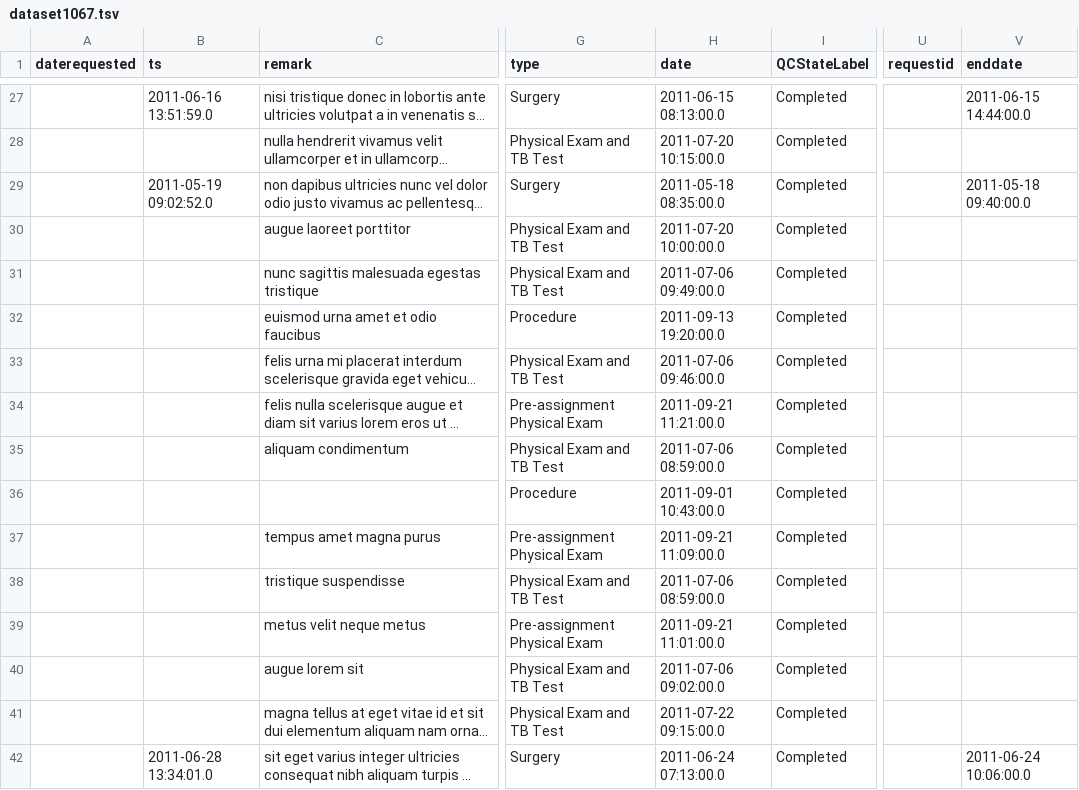
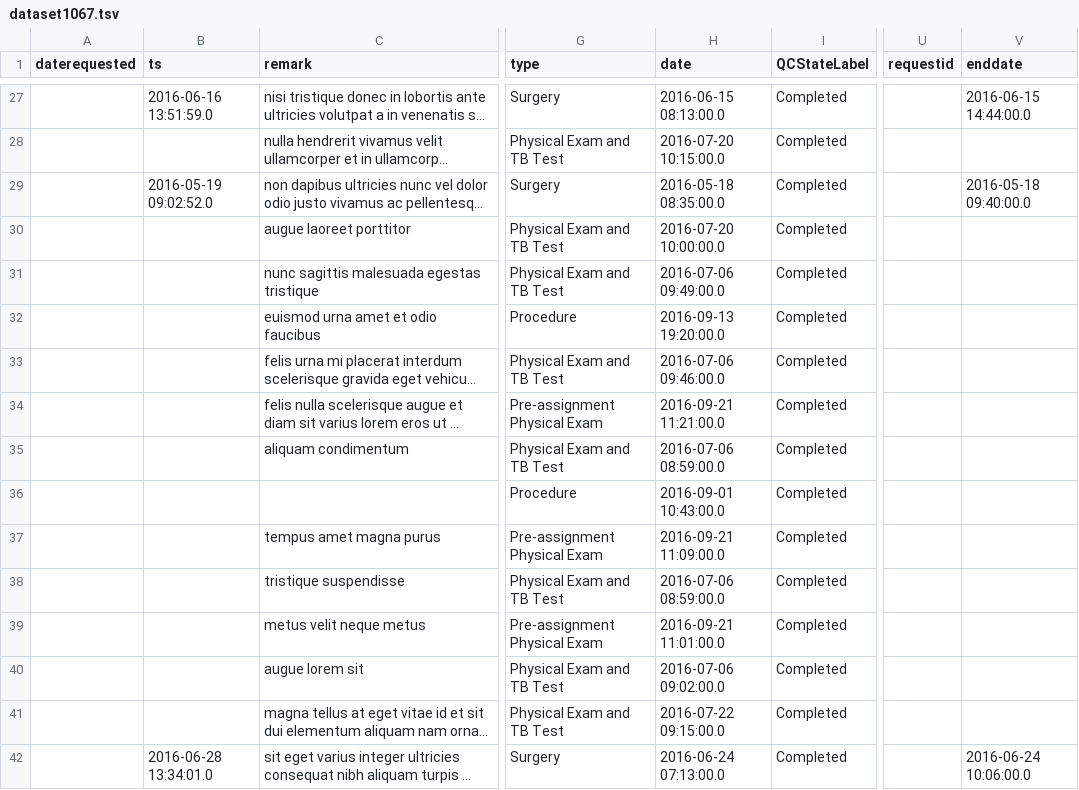
Before and after one commit to LabKey/snprcEHRModules, a TSV file: snprc_ehr/resources/referenceStudy/datasets/dataset1067.tsv, drawn as a sheet; only a part is shown, gaps mark what is left out; long unchanged cells end in …; the diff covers the shown part only; the diff names each change by its address in the sheet, - before the commit and + after, or states it on an @@ line.

```diff
--- a/snprc_ehr/resources/referenceStudy/datasets/dataset1067.tsv
+++ b/snprc_ehr/resources/referenceStudy/datasets/dataset1067.tsv
-B27 (ts): 2011-06-16 13:51:59.0
+B27 (ts): 2016-06-16 13:51:59.0
-H27 (date): 2011-06-15 08:13:00.0
+H27 (date): 2016-06-15 08:13:00.0
-V27 (enddate): 2011-06-15 14:44:00.0
+V27 (enddate): 2016-06-15 14:44:00.0
-H28 (date): 2011-07-20 10:15:00.0
+H28 (date): 2016-07-20 10:15:00.0
-B29 (ts): 2011-05-19 09:02:52.0
+B29 (ts): 2016-05-19 09:02:52.0
-H29 (date): 2011-05-18 08:35:00.0
+H29 (date): 2016-05-18 08:35:00.0
-V29 (enddate): 2011-05-18 09:40:00.0
+V29 (enddate): 2016-05-18 09:40:00.0
-H30 (date): 2011-07-20 10:00:00.0
+H30 (date): 2016-07-20 10:00:00.0
-H31 (date): 2011-07-06 09:49:00.0
+H31 (date): 2016-07-06 09:49:00.0
-H32 (date): 2011-09-13 19:20:00.0
+H32 (date): 2016-09-13 19:20:00.0
-H33 (date): 2011-07-06 09:46:00.0
+H33 (date): 2016-07-06 09:46:00.0
-H34 (date): 2011-09-21 11:21:00.0
+H34 (date): 2016-09-21 11:21:00.0
-H35 (date): 2011-07-06 08:59:00.0
+H35 (date): 2016-07-06 08:59:00.0
-H36 (date): 2011-09-01 10:43:00.0
+H36 (date): 2016-09-01 10:43:00.0
-H37 (date): 2011-09-21 11:09:00.0
+H37 (date): 2016-09-21 11:09:00.0
-H38 (date): 2011-07-06 08:59:00.0
+H38 (date): 2016-07-06 08:59:00.0
-H39 (date): 2011-09-21 11:01:00.0
+H39 (date): 2016-09-21 11:01:00.0
-H40 (date): 2011-07-06 09:02:00.0
+H40 (date): 2016-07-06 09:02:00.0
-H41 (date): 2011-07-22 09:15:00.0
+H41 (date): 2016-07-22 09:15:00.0
-B42 (ts): 2011-06-28 13:34:01.0
+B42 (ts): 2016-06-28 13:34:01.0
-H42 (date): 2011-06-24 07:13:00.0
+H42 (date): 2016-06-24 07:13:00.0
-V42 (enddate): 2011-06-24 10:06:00.0
+V42 (enddate): 2016-06-24 10:06:00.0
```
Also changed, not shown: 36 edited cells elsewhere in this file.
